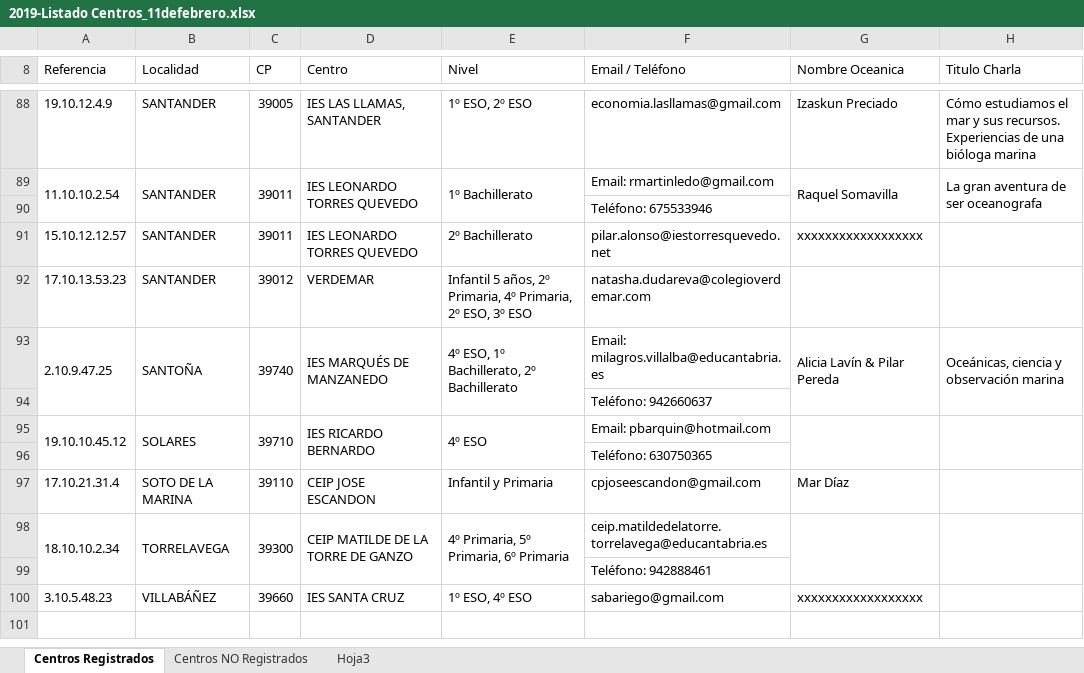
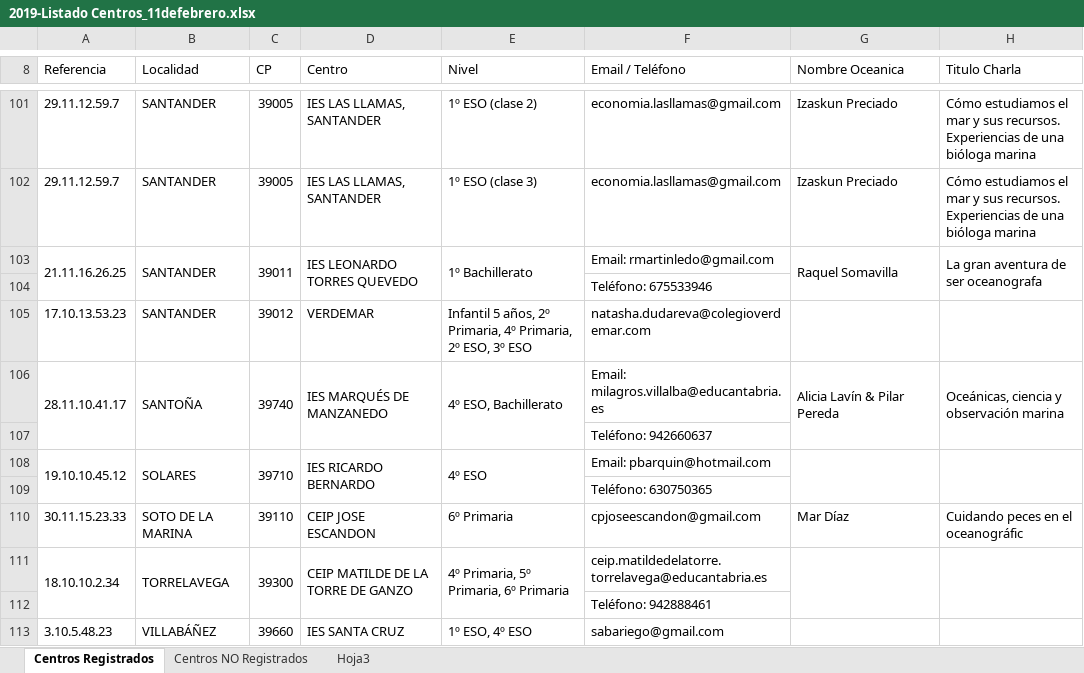
Before and after one commit to jcarranza71/11defebrero, an Excel workbook: 2019-Listado Centros_11defebrero.xlsx, sheet Centros Registrados, drawn as a sheet; only a part is shown, gaps mark what is left out; values as stored, in another font and other column widths than the file's, no cell formats; removed rows and columns are numbered as before the commit, all else as after; the diff covers the shown part only; the diff names each change by its address in the sheet, - before the commit and + after, or states it on an @@ line.

```diff
--- a/2019-Listado Centros_11defebrero.xlsx (sheet Centros Registrados)
+++ b/2019-Listado Centros_11defebrero.xlsx (sheet Centros Registrados)
-A101 (Referencia): 19.10.12.4.9
+A101 (Referencia): 29.11.12.59.7
-E101 (Nivel): 1º ESO, 2º ESO
+E101 (Nivel): 1º ESO (clase 2)
+row 102: 29.11.12.59.7 | SANTANDER | 39005 | IES LAS LLAMAS, SANTANDER | 1º ESO (clase 3) | economia.lasllamas@gmail.com | Izaskun Preciado | Cómo estudiamos el mar y sus recursos. Experiencias de una bióloga marina
-A103 (Referencia): 11.10.10.2.54
+A103 (Referencia): 21.11.16.26.25
-row 91: 15.10.12.12.57 | SANTANDER | 39011 | IES LEONARDO TORRES QUEVEDO | 2º Bachillerato | pilar.alonso@iestorresquevedo.net | xxxxxxxxxxxxxxxxxx
-A106 (Referencia): 2.10.9.47.25
+A106 (Referencia): 28.11.10.41.17
-E106 (Nivel): 4º ESO, 1º Bachillerato, 2º Bachillerato
+E106 (Nivel): 4º ESO, Bachillerato
-A110 (Referencia): 17.10.21.31.4
+A110 (Referencia): 30.11.15.23.33
-E110 (Nivel): Infantil y Primaria
+E110 (Nivel): 6º Primaria
-H110 (Titulo Charla): (empty)
+H110 (Titulo Charla): Cuidando peces en el oceanográfic
-G113 (Nombre Oceanica): xxxxxxxxxxxxxxxxxx
+G113 (Nombre Oceanica): (empty)
```
Also changed, not shown: 18 added rows, 5 removed rows, 44 edited cells and merged cells elsewhere in this sheet, sheet Centros NO Registrados, cell formats.
